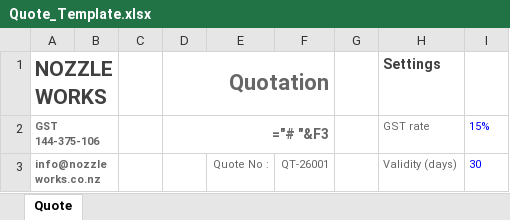
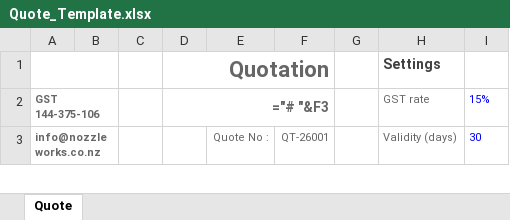
Before and after one commit to Nozzleworks/Work-in-progress, an Excel workbook: quote-template/Quote_Template.xlsx, sheet Quote, drawn as a sheet; only a part is shown; values as stored, in another font and other column widths than the file's, no borders; formulas without a stored value are shown as written; charts and pictures and conditional formats not drawn; the diff names each change by its address in the sheet, - before the commit and + after, or states it on an @@ line.

```diff
--- a/quote-template/Quote_Template.xlsx (sheet Quote)
+++ b/quote-template/Quote_Template.xlsx (sheet Quote)
-A1: NOZZLEWORKS
+A1: (empty)
```
Also changed, not shown: charts or pictures, 2 other files.
